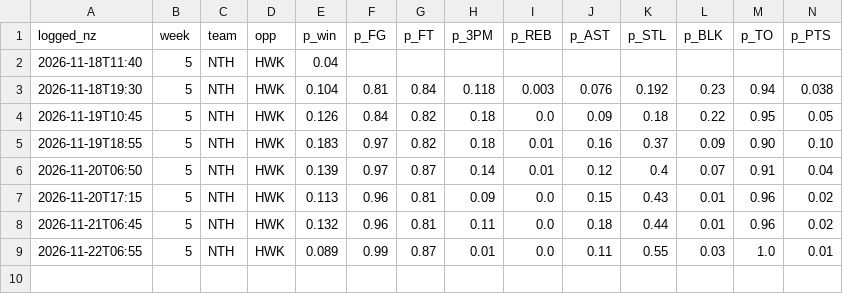
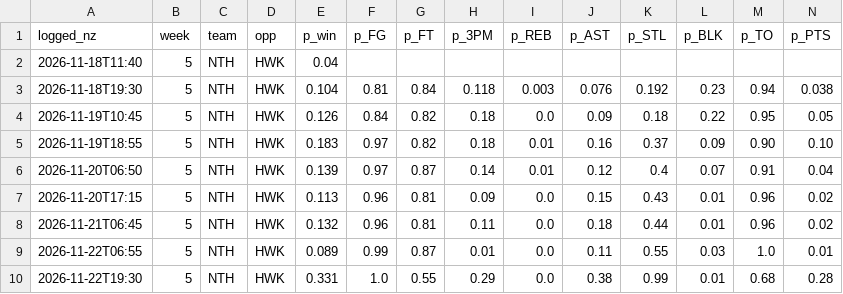
Before and after one commit to matthewharrison1992-dev/northland-engine, a CSV file: data/forecast_log.csv, drawn as a sheet; only a part is shown; rows hold the shown columns only; the diff names each change by its address in the sheet, - before the commit and + after, or states it on an @@ line.

```diff
--- a/data/forecast_log.csv
+++ b/data/forecast_log.csv
+row 10: 2026-11-22T19:30 | 5 | NTH | HWK | 0.331 | 1.0 | 0.55 | 0.29 | 0.0 | 0.38 | 0.99 | 0.01 | 0.68 | 0.28
```
Also changed, not shown: data/decision_log.csv.
